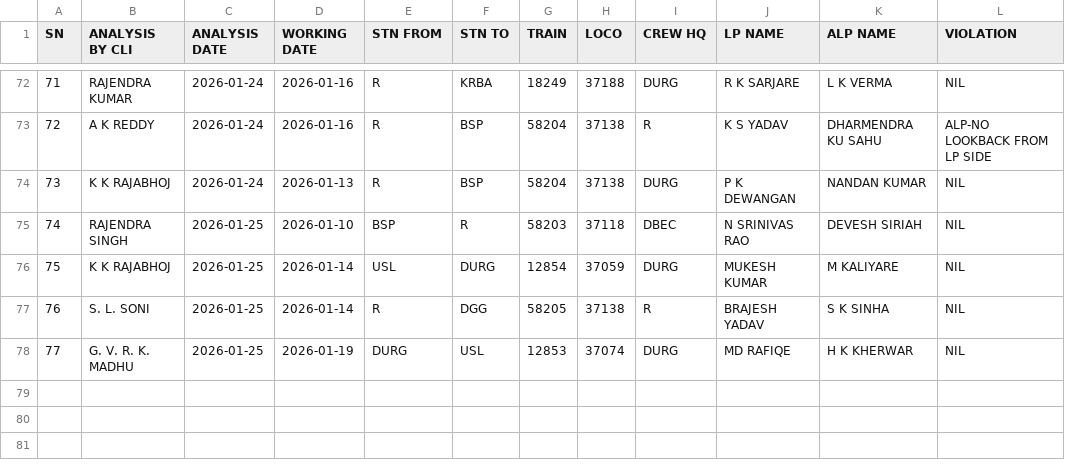
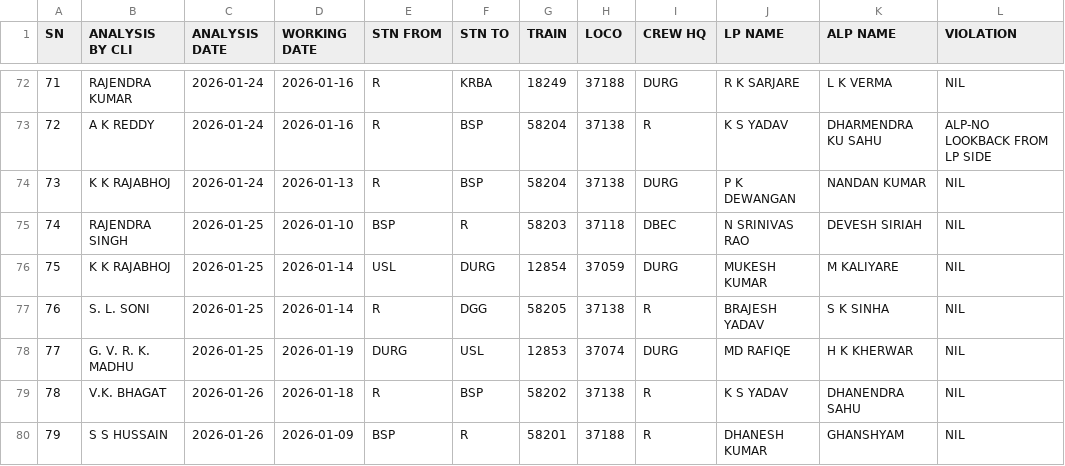
Before and after one commit to mlachhwani/cli-teloc-bmy-dashboard, a CSV file: data/2026-01/cvvrs.csv, drawn as a sheet; only a part is shown, gaps mark what is left out; the diff names each change by its address in the sheet, - before the commit and + after, or states it on an @@ line.

```diff
--- a/data/2026-01/cvvrs.csv
+++ b/data/2026-01/cvvrs.csv
+row 79: 78 | V.K. BHAGAT | 2026-01-26 | 2026-01-18 | R | BSP | 58202 | 37138 | R | K S YADAV | DHANENDRA SAHU | NIL
+row 80: 79 | S S HUSSAIN | 2026-01-26 | 2026-01-09 | BSP | R | 58201 | 37188 | R | DHANESH KUMAR | GHANSHYAM | NIL
```
Also changed, not shown: data/2026-01/spm.csv, 1 other file.
